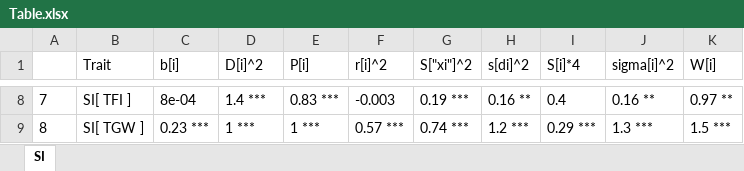
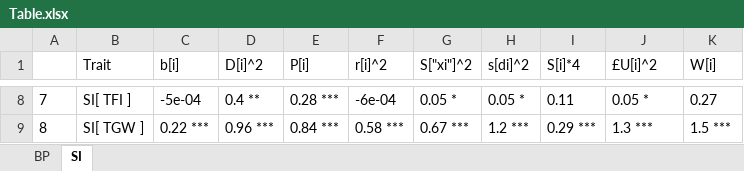
Before and after one commit to Illustratien/Scientific_Data_Analyis, an Excel workbook: output/Table.xlsx, sheet SI, drawn as a sheet; only a part is shown, gaps mark what is left out; values as stored, in another font and other column widths than the file's, no borders; the diff covers the shown part only; the diff names each change by its address in the sheet, - before the commit and + after, or states it on an @@ line.

```diff
--- a/output/Table.xlsx (sheet SI)
+++ b/output/Table.xlsx (sheet SI)
+sheet tab: BP
-J1: sigma[i]^2
+J1: £U[i]^2
-C8 (b[i]): 8e-04
+C8 (b[i]): -5e-04
-D8 (D[i]^2): 1.4 ***
+D8 (D[i]^2): 0.4 **
-E8 (P[i]): 0.83 ***
+E8 (P[i]): 0.28 ***
-F8 (r[i]^2): -0.003
+F8 (r[i]^2): -6e-04
-G8 (S["xi"]^2): 0.19 ***
+G8 (S["xi"]^2): 0.05 *
-H8 (s[di]^2): 0.16 **
+H8 (s[di]^2): 0.05 *
-I8 (S[i]*4): 0.4
+I8 (S[i]*4): 0.11
-J8 (£U[i]^2): 0.16 **
+J8 (£U[i]^2): 0.05 *
-K8 (W[i]): 0.97 **
+K8 (W[i]): 0.27
-C9 (b[i]): 0.23 ***
+C9 (b[i]): 0.22 ***
-D9 (D[i]^2): 1 ***
+D9 (D[i]^2): 0.96 ***
-E9 (P[i]): 1 ***
+E9 (P[i]): 0.84 ***
-F9 (r[i]^2): 0.57 ***
+F9 (r[i]^2): 0.58 ***
-G9 (S["xi"]^2): 0.74 ***
+G9 (S["xi"]^2): 0.67 ***
```
Also changed, not shown: 50 edited cells elsewhere in this sheet, data/soil.xlsx, 14 other files.
